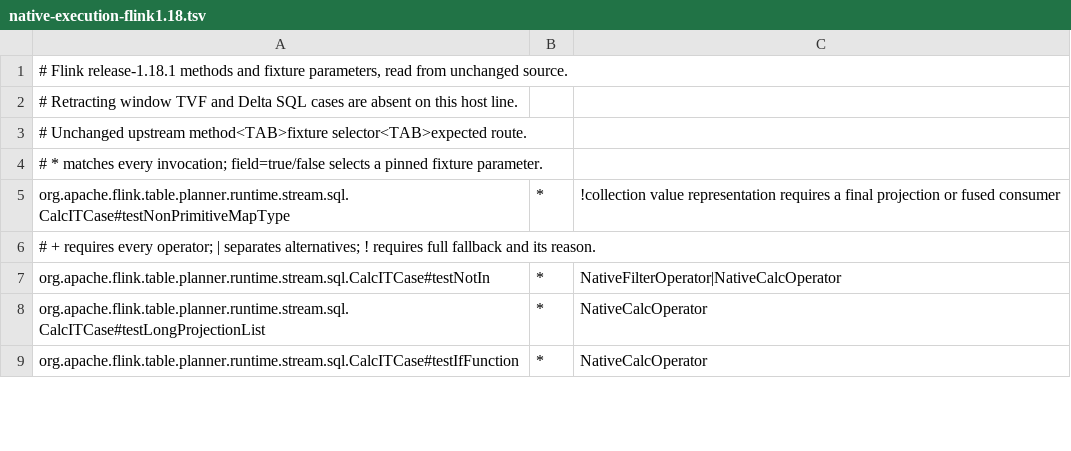
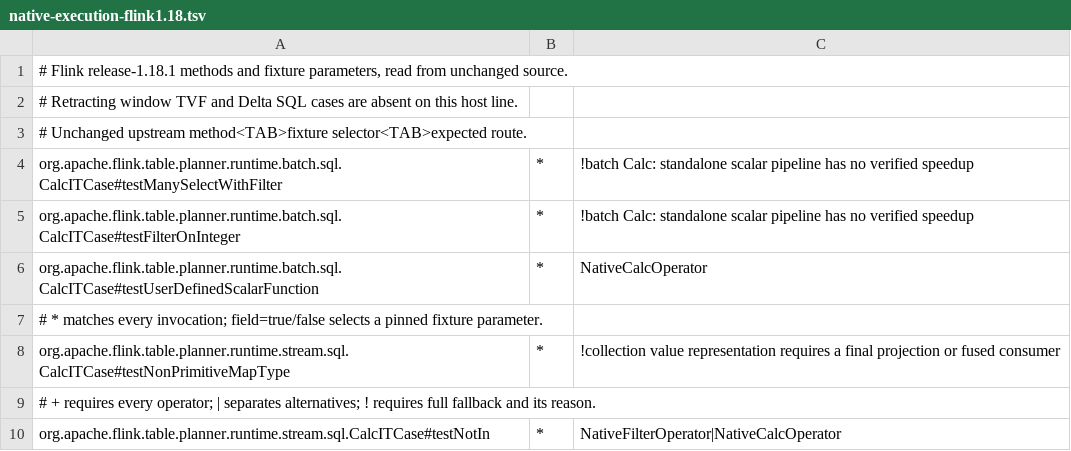
Before and after one commit to datafusion-contrib/StreamFusion, a TSV file: dev/flink-suite/agent/src/main/resources/native-execution-flink1.18.tsv, drawn as a sheet; only a part is shown; the shorter side is filled out with more unchanged rows.

```diff
--- a/dev/flink-suite/agent/src/main/resources/native-execution-flink1.18.tsv
+++ b/dev/flink-suite/agent/src/main/resources/native-execution-flink1.18.tsv
@@ -3,2 +3,5 @@
 # Unchanged upstream method<TAB>fixture selector<TAB>expected route.
+org.apache.flink.table.planner.runtime.batch.sql.CalcITCase#testManySelectWithFilter	*	!batch Calc: standalone scalar pipeline has no verified speedup
+org.apache.flink.table.planner.runtime.batch.sql.CalcITCase#testFilterOnInteger	*	!batch Calc: standalone scalar pipeline has no verified speedup
+org.apache.flink.table.planner.runtime.batch.sql.CalcITCase#testUserDefinedScalarFunction	*	NativeCalcOperator
 # * matches every invocation; field=true/false selects a pinned fixture parameter.
```
Also changed, not shown: dev/flink-suite/agent/src/main/resources/native-execution.tsv, 39 other files.
